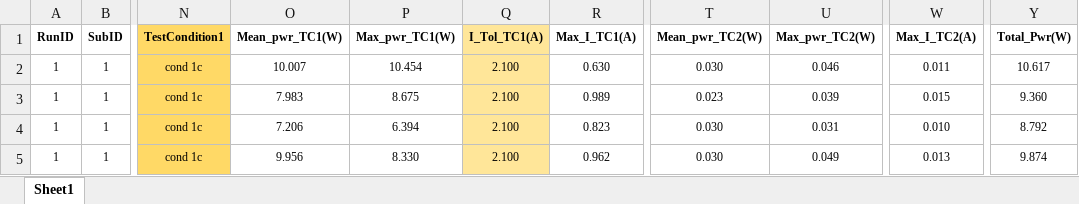
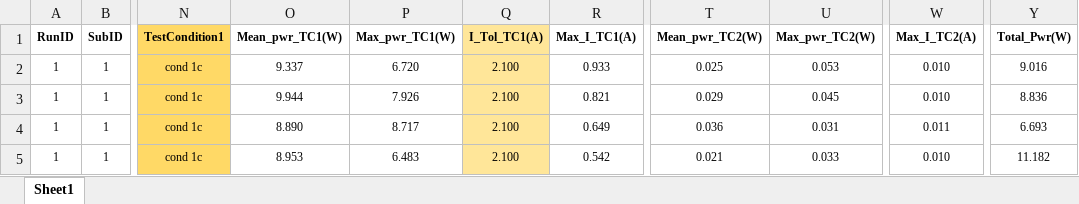
Before and after one commit to trenton3983/Excel_Automation_with_Python, an Excel workbook: Pivot_Tables_and_Table/pivot_tables.xlsx, sheet Sheet1, drawn as a sheet; only a part is shown, gaps mark what is left out; values as stored, in another font and other column widths than the file's, no borders; the diff covers the shown part only; the diff names each change by its address in the sheet, - before the commit and + after, or states it on an @@ line.

Commit message:
Unfreeze top row

```diff
--- a/Pivot_Tables_and_Table/pivot_tables.xlsx (sheet Sheet1)
+++ b/Pivot_Tables_and_Table/pivot_tables.xlsx (sheet Sheet1)
-O2 (Mean_pwr_TC1(W)): 10.007
+O2 (Mean_pwr_TC1(W)): 9.337
-P2 (Max_pwr_TC1(W)): 10.454
+P2 (Max_pwr_TC1(W)): 6.720
-R2 (Max_I_TC1(A)): 0.630
+R2 (Max_I_TC1(A)): 0.933
-T2 (Mean_pwr_TC2(W)): 0.030
+T2 (Mean_pwr_TC2(W)): 0.025
-U2 (Max_pwr_TC2(W)): 0.046
+U2 (Max_pwr_TC2(W)): 0.053
-W2 (Max_I_TC2(A)): 0.011
+W2 (Max_I_TC2(A)): 0.010
-Y2 (Total_Pwr(W)): 10.617
+Y2 (Total_Pwr(W)): 9.016
-O3 (Mean_pwr_TC1(W)): 7.983
+O3 (Mean_pwr_TC1(W)): 9.944
-P3 (Max_pwr_TC1(W)): 8.675
+P3 (Max_pwr_TC1(W)): 7.926
-R3 (Max_I_TC1(A)): 0.989
+R3 (Max_I_TC1(A)): 0.821
-T3 (Mean_pwr_TC2(W)): 0.023
+T3 (Mean_pwr_TC2(W)): 0.029
-U3 (Max_pwr_TC2(W)): 0.039
+U3 (Max_pwr_TC2(W)): 0.045
-W3 (Max_I_TC2(A)): 0.015
+W3 (Max_I_TC2(A)): 0.010
-Y3 (Total_Pwr(W)): 9.360
+Y3 (Total_Pwr(W)): 8.836
-O4 (Mean_pwr_TC1(W)): 7.206
+O4 (Mean_pwr_TC1(W)): 8.890
-P4 (Max_pwr_TC1(W)): 6.394
+P4 (Max_pwr_TC1(W)): 8.717
-R4 (Max_I_TC1(A)): 0.823
+R4 (Max_I_TC1(A)): 0.649
-T4 (Mean_pwr_TC2(W)): 0.030
+T4 (Mean_pwr_TC2(W)): 0.036
-W4 (Max_I_TC2(A)): 0.010
+W4 (Max_I_TC2(A)): 0.011
-Y4 (Total_Pwr(W)): 8.792
+Y4 (Total_Pwr(W)): 6.693
-O5 (Mean_pwr_TC1(W)): 9.956
+O5 (Mean_pwr_TC1(W)): 8.953
-P5 (Max_pwr_TC1(W)): 8.330
+P5 (Max_pwr_TC1(W)): 6.483
-R5 (Max_I_TC1(A)): 0.962
+R5 (Max_I_TC1(A)): 0.542
-T5 (Mean_pwr_TC2(W)): 0.030
+T5 (Mean_pwr_TC2(W)): 0.021
-U5 (Max_pwr_TC2(W)): 0.049
+U5 (Max_pwr_TC2(W)): 0.033
-W5 (Max_I_TC2(A)): 0.013
+W5 (Max_I_TC2(A)): 0.010
-Y5 (Total_Pwr(W)): 9.874
+Y5 (Total_Pwr(W)): 11.182
```
Also changed, not shown: 54 added rows and 335 edited cells elsewhere in this sheet, hidden cells.
